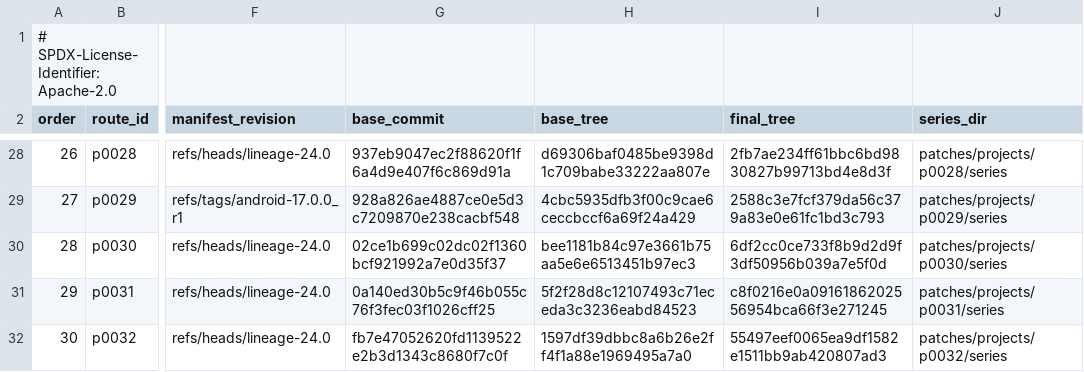
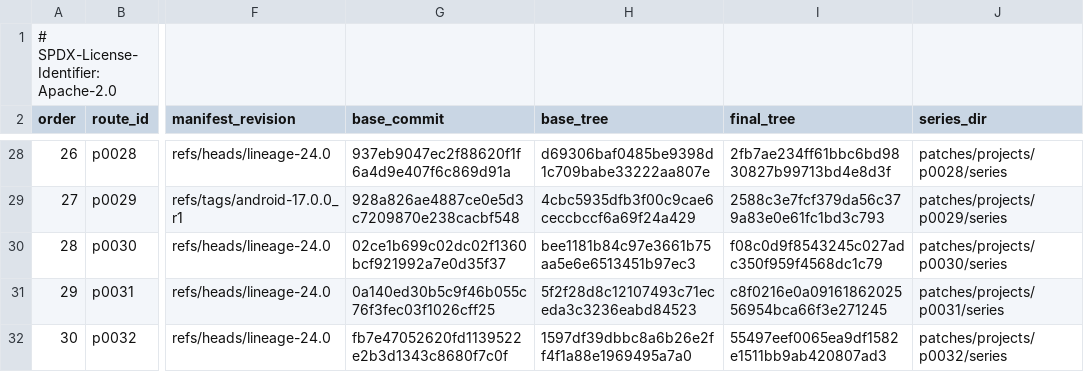
Before and after one commit to 22f/kernarium, a TSV file: android/lineage-24/patches/projects.tsv, drawn as a sheet; only a part is shown, gaps mark what is left out; the diff names each change by its address in the sheet, - before the commit and + after, or states it on an @@ line.

```diff
--- a/android/lineage-24/patches/projects.tsv
+++ b/android/lineage-24/patches/projects.tsv
-I30 (final_tree): 6df2cc0ce733f8b9d2d9f3df50956b039a7e5f0d
+I30 (final_tree): f08c0d9f8543245c027adc350f959f4568dc1c79
```
Also changed, not shown: 2 other files.
